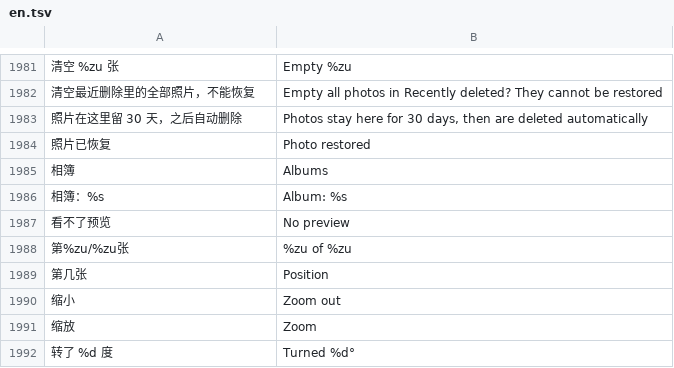
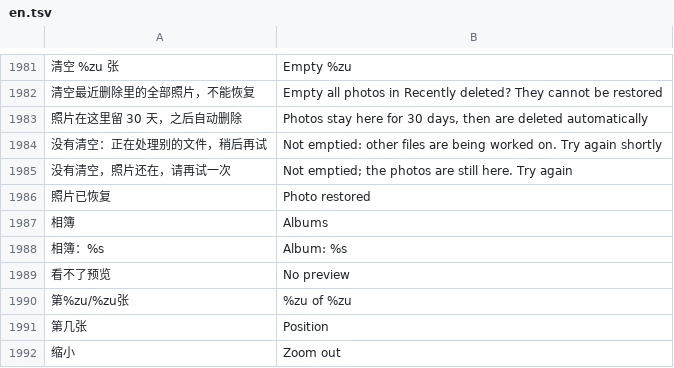
Before and after one commit to Gidean-zcx/ink, a TSV file: assets/i18n/en.tsv, drawn as a sheet; only a part is shown, gaps mark what is left out; the shorter side is filled out with more unchanged rows; the diff names each change by its address in the sheet, - before the commit and + after, or states it on an @@ line.

```diff
--- a/assets/i18n/en.tsv
+++ b/assets/i18n/en.tsv
+row 1984: 没有清空：正在处理别的文件，稍后再试 | Not emptied: other files are being worked on. Try again shortly
+row 1985: 没有清空，照片还在，请再试一次 | Not emptied; the photos are still here. Try again
```
Also changed, not shown: 6 other files.
